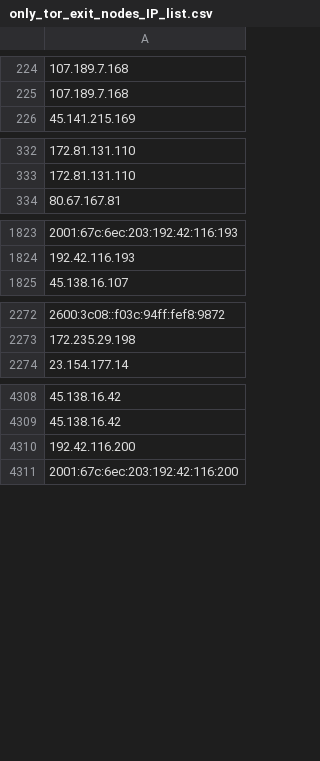
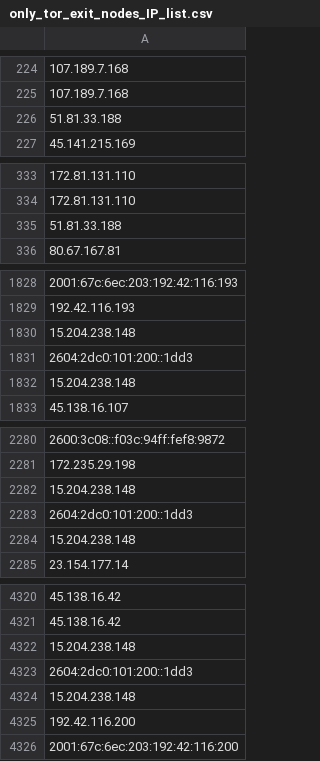
Before and after one commit to onlyforbakup/awesome-lists, a CSV file: Lists/TOR/only_tor_exit_nodes_IP_list.csv, drawn as a sheet; only a part is shown, gaps mark what is left out; the diff covers the shown part only; the diff names each change by its address in the sheet, - before the commit and + after, or states it on an @@ line.

```diff
--- a/Lists/TOR/only_tor_exit_nodes_IP_list.csv
+++ b/Lists/TOR/only_tor_exit_nodes_IP_list.csv
+row 226: 51.81.33.188
+row 335: 51.81.33.188
+row 1830: 15.204.238.148
+row 1831: 2604:2dc0:101:200::1dd3
+row 1832: 15.204.238.148
+row 2282: 15.204.238.148
+row 2283: 2604:2dc0:101:200::1dd3
+row 2284: 15.204.238.148
+row 4322: 15.204.238.148
+row 4323: 2604:2dc0:101:200::1dd3
+row 4324: 15.204.238.148
```
Also changed, not shown: 4 added rows and 1 edited cell elsewhere in this file, Lists/TOR/only_tor_guard_nodes_IP_list.csv, 2 other files.
